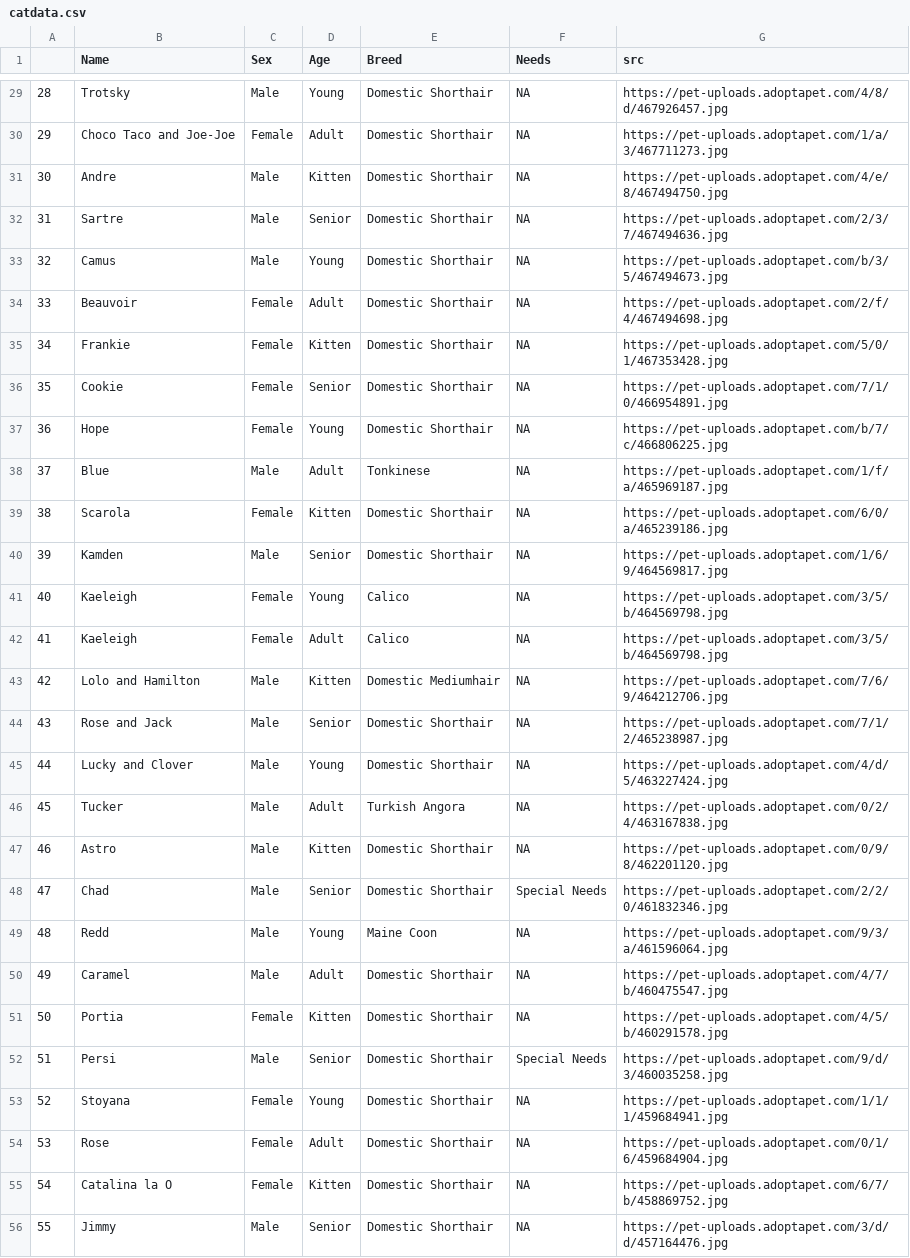
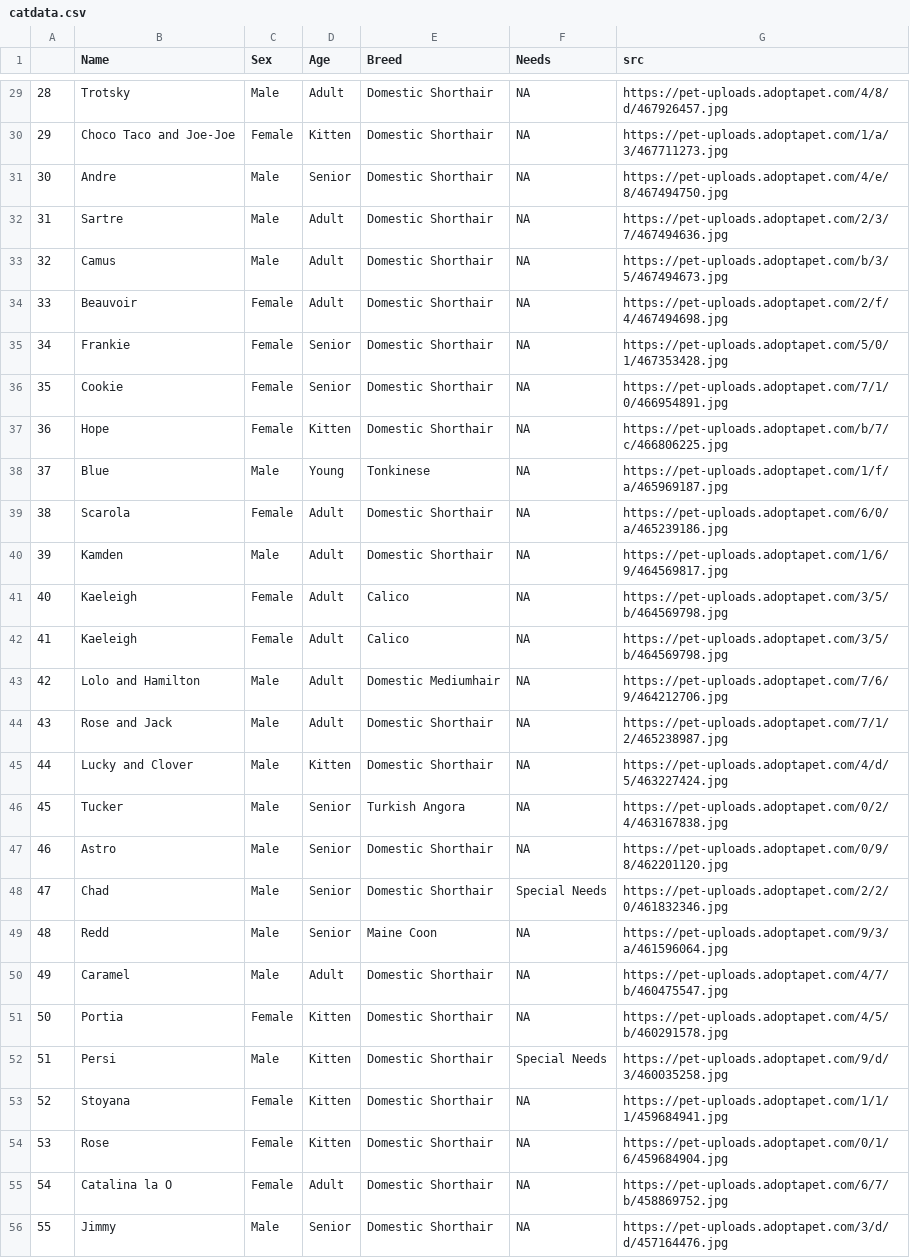
Before and after one commit to njsilbiger/AdoptDontShop, a CSV file: catdata.csv, drawn as a sheet; only a part is shown, gaps mark what is left out; removed rows and columns are numbered as before the commit, all else as after; the diff covers the shown part only; the diff names each change by its address in the sheet, - before the commit and + after, or states it on an @@ line.

```diff
--- a/catdata.csv
+++ b/catdata.csv
@@ column A renumbered between rows 21 and 41 @@
-D29 (Age): Young
+D29 (Age): Adult
-D30 (Age): Adult
+D30 (Age): Kitten
-D31 (Age): Kitten
+D31 (Age): Senior
-D32 (Age): Senior
+D32 (Age): Adult
-D33 (Age): Young
+D33 (Age): Adult
-D35 (Age): Kitten
+D35 (Age): Senior
-D37 (Age): Young
+D37 (Age): Kitten
-D38 (Age): Adult
+D38 (Age): Young
-D39 (Age): Kitten
+D39 (Age): Adult
-D40 (Age): Senior
+D40 (Age): Adult
-row 41: 40 | Kaeleigh | Female | Young | Calico | NA | https://pet-uploads.adoptapet.com/3/5/b/464569798.jpg
+row 42: 41 | Kaeleigh | Female | Adult | Calico | NA | https://pet-uploads.adoptapet.com/3/5/b/464569798.jpg
-D43 (Age): Kitten
+D43 (Age): Adult
-D44 (Age): Senior
+D44 (Age): Adult
-D45 (Age): Young
+D45 (Age): Kitten
-D46 (Age): Adult
+D46 (Age): Senior
-D47 (Age): Kitten
+D47 (Age): Senior
-D49 (Age): Young
+D49 (Age): Senior
-D52 (Age): Senior
+D52 (Age): Kitten
-D53 (Age): Young
+D53 (Age): Kitten
-D54 (Age): Adult
+D54 (Age): Kitten
-D55 (Age): Kitten
+D55 (Age): Adult
```
Also changed, not shown: 2 added rows, 1 removed row and 127 edited cells elsewhere in this file, 4 other files.
